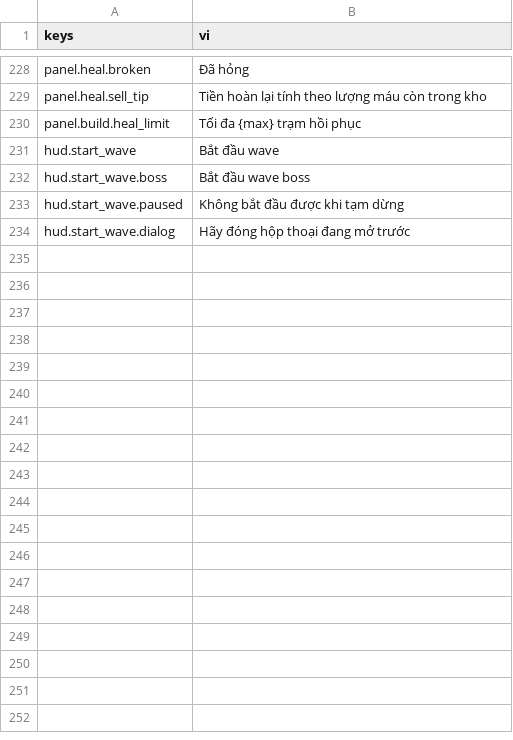
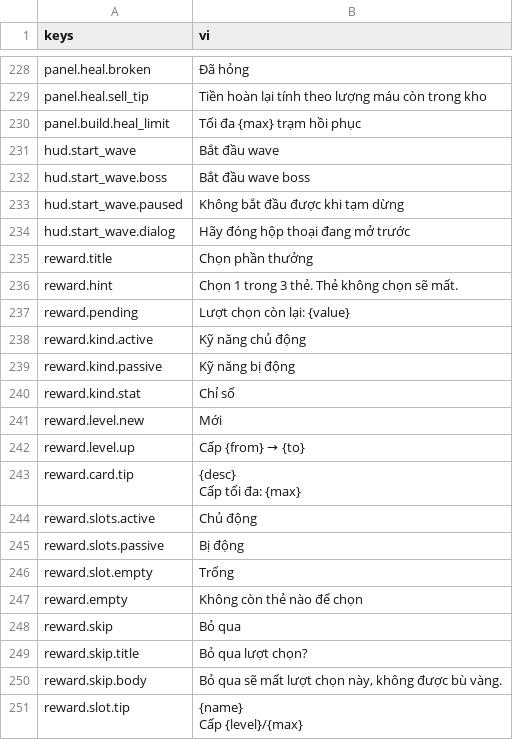
Before and after one commit to Rawisl/Godot_Roguelite3D_Gr8, a CSV file: data/locale/strings.csv, drawn as a sheet; only a part is shown, gaps mark what is left out.

Commit message:
[data]: add locale keys for the reward pick screen

```diff
--- a/data/locale/strings.csv
+++ b/data/locale/strings.csv
@@ -234 +234,20 @@ hud.start_wave.paused,Không bắt đầu được khi tạm dừng
 hud.start_wave.dialog,Hãy đóng hộp thoại đang mở trước
+reward.title,Chọn phần thưởng
+reward.hint,Chọn 1 trong 3 thẻ. Thẻ không chọn sẽ mất.
+reward.pending,Lượt chọn còn lại: {value}
+reward.kind.active,Kỹ năng chủ động
+reward.kind.passive,Kỹ năng bị động
+reward.kind.stat,Chỉ số
+reward.level.new,Mới
+reward.level.up,Cấp {from} → {to}
+reward.card.tip,"{desc}
+Cấp tối đa: {max}"
+reward.slots.active,Chủ động
+reward.slots.passive,Bị động
+reward.slot.empty,Trống
+reward.empty,Không còn thẻ nào để chọn
+reward.skip,Bỏ qua
+reward.skip.title,Bỏ qua lượt chọn?
+reward.skip.body,"Bỏ qua sẽ mất lượt chọn này, không được bù vàng."
+reward.slot.tip,"{name}
+Cấp {level}/{max}"
```
